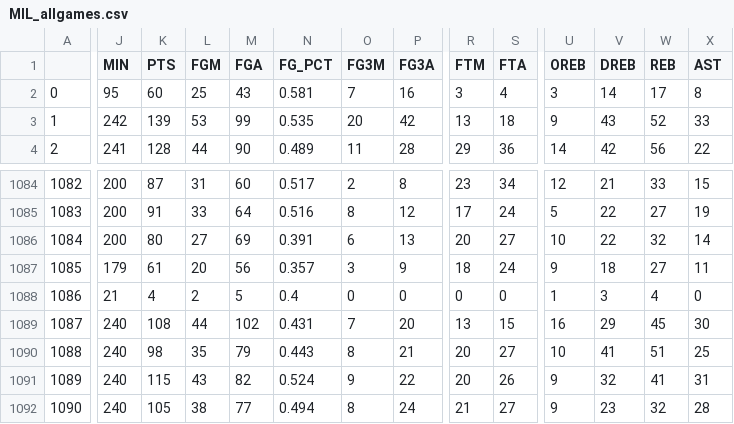
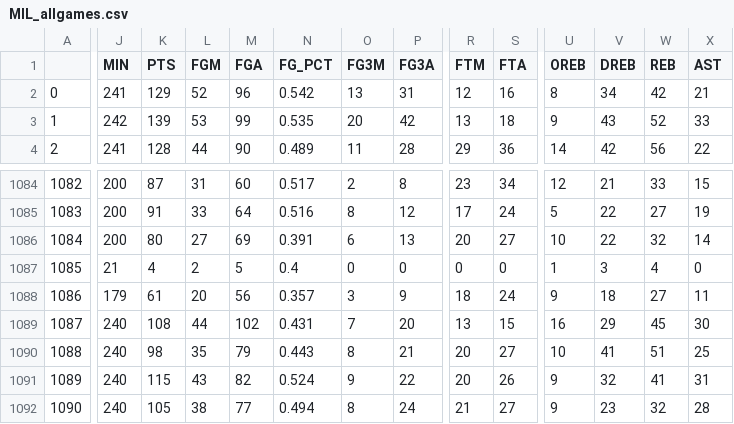
Before and after one commit to EllAchE/nba_tipoff, a CSV file: Data/CSV/season_summary_data/MIL_allgames.csv, drawn as a sheet; only a part is shown, gaps mark what is left out; removed rows and columns are numbered as before the commit, all else as after; rows hold the shown columns only; the diff covers the shown part only; the diff names each change by its address in the sheet, - before the commit and + after, or states it on an @@ line.

```diff
--- a/Data/CSV/season_summary_data/MIL_allgames.csv
+++ b/Data/CSV/season_summary_data/MIL_allgames.csv
-J2 (MIN): 95
+J2 (MIN): 241
-K2 (PTS): 60
+K2 (PTS): 129
-L2 (FGM): 25
+L2 (FGM): 52
-M2 (FGA): 43
+M2 (FGA): 96
-N2 (FG_PCT): 0.581
+N2 (FG_PCT): 0.542
-O2 (FG3M): 7
+O2 (FG3M): 13
-P2 (FG3A): 16
+P2 (FG3A): 31
-R2 (FTM): 3
+R2 (FTM): 12
-S2 (FTA): 4
+S2 (FTA): 16
-U2 (OREB): 3
+U2 (OREB): 8
-V2 (DREB): 14
+V2 (DREB): 34
-W2 (REB): 17
+W2 (REB): 42
-X2 (AST): 8
+X2 (AST): 21
+row 1087: 1085 | 21 | 4 | 2 | 5 | 0.4 | 0 | 0 | 0 | 0 | 1 | 3 | 4 | 0
-A1088: 1085
+A1088: 1086
-row 1088: 1086 | 21 | 4 | 2 | 5 | 0.4 | 0 | 0 | 0 | 0 | 1 | 3 | 4 | 0
```
Also changed, not shown: 7 edited cells elsewhere in this file, Data/CSV/season_summary_data/BKN_allgames.csv, Data/CSV/season_summary_data/BOS_allgames.csv, 8 other files.
